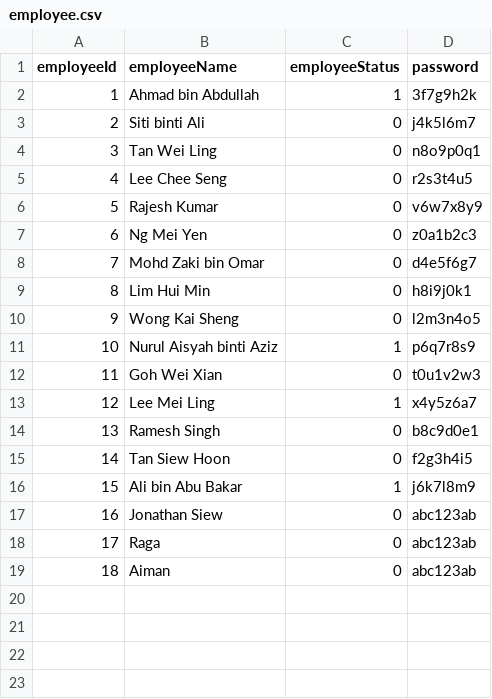
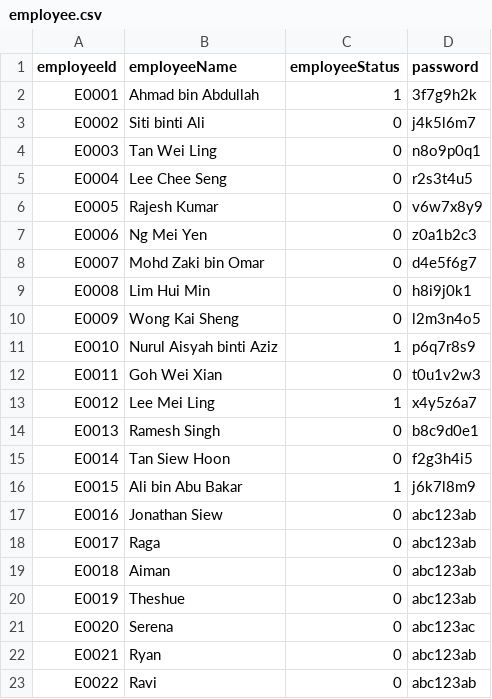
Before and after one commit to JohnnyRobs19/WIX1002GroupAssignment, a CSV file: LoginAndRegistration/src/employee.csv, drawn as a sheet.

Commit message:
Further Improvements on Sign Up Page
1. Have added comments
2. Added function to increment EmployeeId Properly when there's a new Entry
3. Make sure there is no longer duplicate entry (an existing user cannot sign up again)

```diff
--- a/LoginAndRegistration/src/employee.csv
+++ b/LoginAndRegistration/src/employee.csv
@@ -1,19 +1,23 @@
 employeeId,employeeName,employeeStatus,password
-1,Ahmad bin Abdullah,1,3f7g9h2k
-2,Siti binti Ali,0,j4k5l6m7
-3,Tan Wei Ling,0,n8o9p0q1
-4,Lee Chee Seng,0,r2s3t4u5
-5,Rajesh Kumar,0,v6w7x8y9
-6,Ng Mei Yen,0,z0a1b2c3
-7,Mohd Zaki bin Omar,0,d4e5f6g7
-8,Lim Hui Min,0,h8i9j0k1
-9,Wong Kai Sheng,0,l2m3n4o5
-10,Nurul Aisyah binti Aziz,1,p6q7r8s9
-11,Goh Wei Xian,0,t0u1v2w3
-12,Lee Mei Ling,1,x4y5z6a7
-13,Ramesh Singh,0,b8c9d0e1
-14,Tan Siew Hoon,0,f2g3h4i5
-15,Ali bin Abu Bakar,1,j6k7l8m9
-16,Jonathan Siew ,0,abc123ab
-17,Raga,0,abc123ab
-"18","Aiman","0","abc123ab"
+E0001,Ahmad bin Abdullah,1,3f7g9h2k
+E0002,Siti binti Ali,0,j4k5l6m7
+E0003,Tan Wei Ling,0,n8o9p0q1
+E0004,Lee Chee Seng,0,r2s3t4u5
+E0005,Rajesh Kumar,0,v6w7x8y9
+E0006,Ng Mei Yen,0,z0a1b2c3
+E0007,Mohd Zaki bin Omar,0,d4e5f6g7
+E0008,Lim Hui Min,0,h8i9j0k1
+E0009,Wong Kai Sheng,0,l2m3n4o5
+E0010,Nurul Aisyah binti Aziz,1,p6q7r8s9
+E0011,Goh Wei Xian,0,t0u1v2w3
+E0012,Lee Mei Ling,1,x4y5z6a7
+E0013,Ramesh Singh,0,b8c9d0e1
+E0014,Tan Siew Hoon,0,f2g3h4i5
+E0015,Ali bin Abu Bakar,1,j6k7l8m9
+E0016,Jonathan Siew ,0,abc123ab
+E0017,Raga,0,abc123ab
+E0018,Aiman,0,abc123ab
+E0019,Theshue,0,abc123ab
+E0020,Serena,0,abc123ac
+E0021,Ryan ,0,abc123ab
+E0022,Ravi,0,abc123ab
```
Also changed, not shown: 4 other files.
